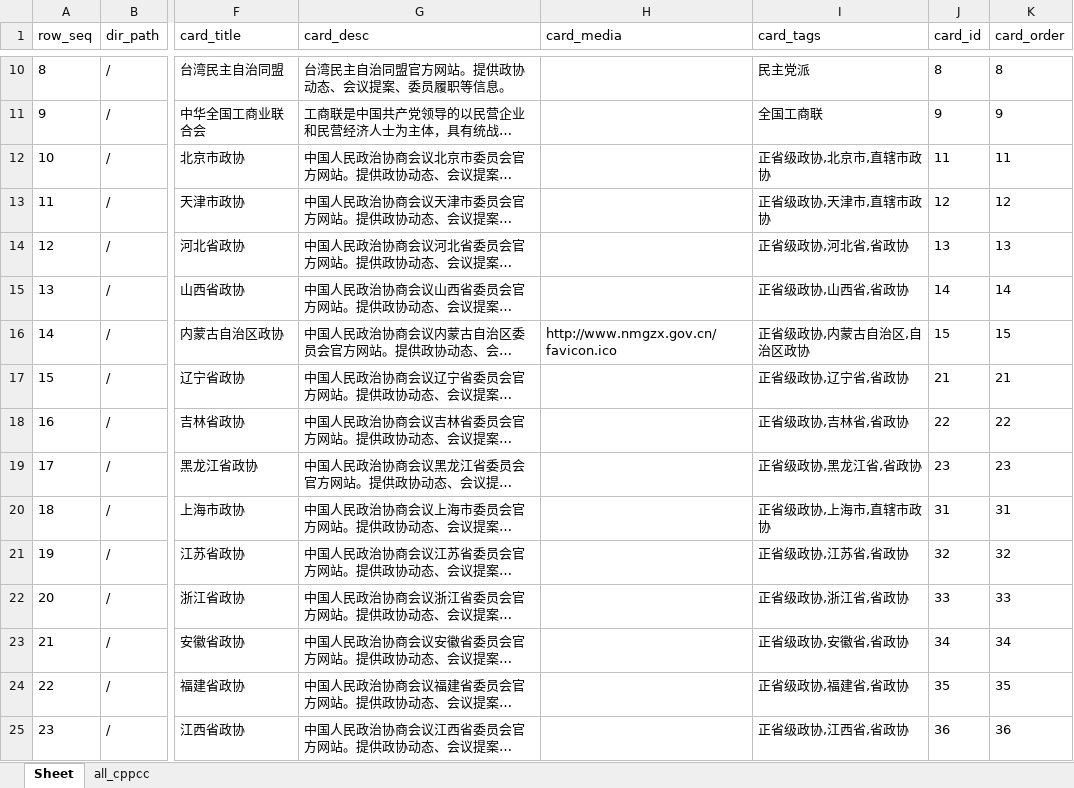
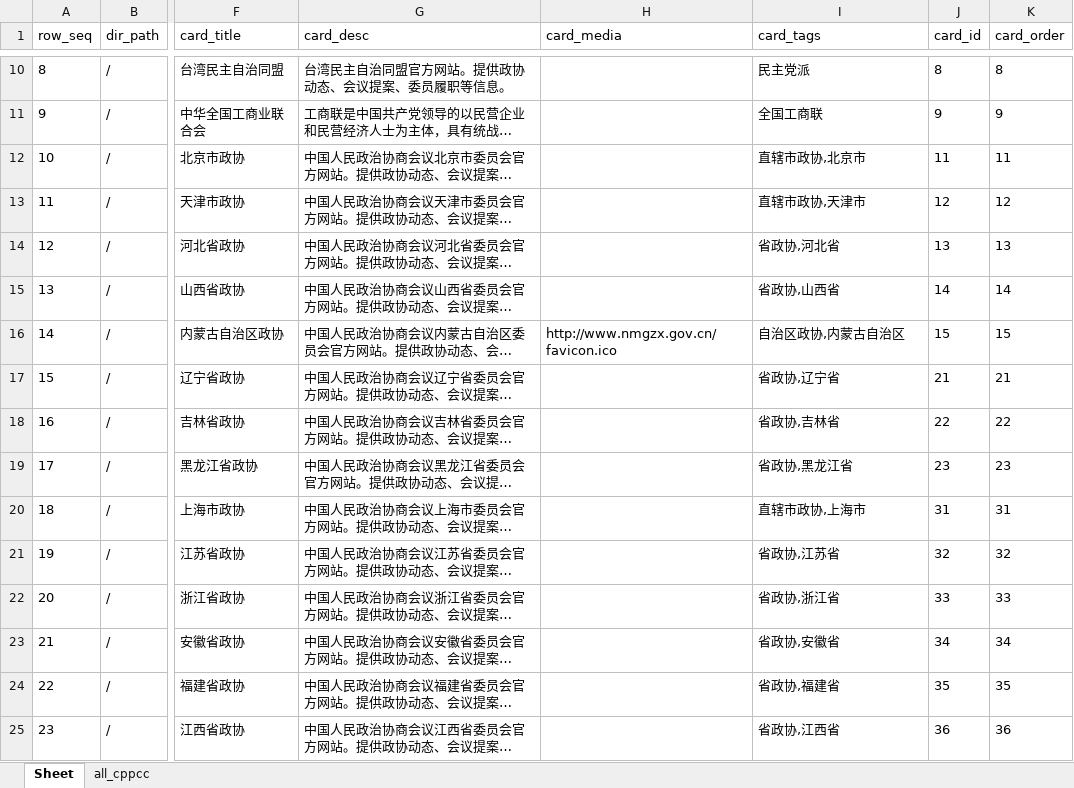
Before and after one commit to seymour-zx/zhengxie.info, an Excel workbook: xlsx/cards-pages/首页.xlsx, sheet Sheet, drawn as a sheet; only a part is shown, gaps mark what is left out; long unchanged cells end in …; values as stored, in another font and other column widths than the file's, no borders; the diff covers the shown part only; the diff names each change by its address in the sheet, - before the commit and + after, or states it on an @@ line.

```diff
--- a/xlsx/cards-pages/首页.xlsx (sheet Sheet)
+++ b/xlsx/cards-pages/首页.xlsx (sheet Sheet)
-I12 (card_tags): 正省级政协,北京市,直辖市政协
+I12 (card_tags): 直辖市政协,北京市
-I13 (card_tags): 正省级政协,天津市,直辖市政协
+I13 (card_tags): 直辖市政协,天津市
-I14 (card_tags): 正省级政协,河北省,省政协
+I14 (card_tags): 省政协,河北省
-I15 (card_tags): 正省级政协,山西省,省政协
+I15 (card_tags): 省政协,山西省
-I16 (card_tags): 正省级政协,内蒙古自治区,自治区政协
+I16 (card_tags): 自治区政协,内蒙古自治区
-I17 (card_tags): 正省级政协,辽宁省,省政协
+I17 (card_tags): 省政协,辽宁省
-I18 (card_tags): 正省级政协,吉林省,省政协
+I18 (card_tags): 省政协,吉林省
-I19 (card_tags): 正省级政协,黑龙江省,省政协
+I19 (card_tags): 省政协,黑龙江省
-I20 (card_tags): 正省级政协,上海市,直辖市政协
+I20 (card_tags): 直辖市政协,上海市
-I21 (card_tags): 正省级政协,江苏省,省政协
+I21 (card_tags): 省政协,江苏省
-I22 (card_tags): 正省级政协,浙江省,省政协
+I22 (card_tags): 省政协,浙江省
-I23 (card_tags): 正省级政协,安徽省,省政协
+I23 (card_tags): 省政协,安徽省
-I24 (card_tags): 正省级政协,福建省,省政协
+I24 (card_tags): 省政协,福建省
-I25 (card_tags): 正省级政协,江西省,省政协
+I25 (card_tags): 省政协,江西省
```
Also changed, not shown: 64 edited cells elsewhere in this sheet, xlsx/cards.unified.xlsx, 1 other file.
